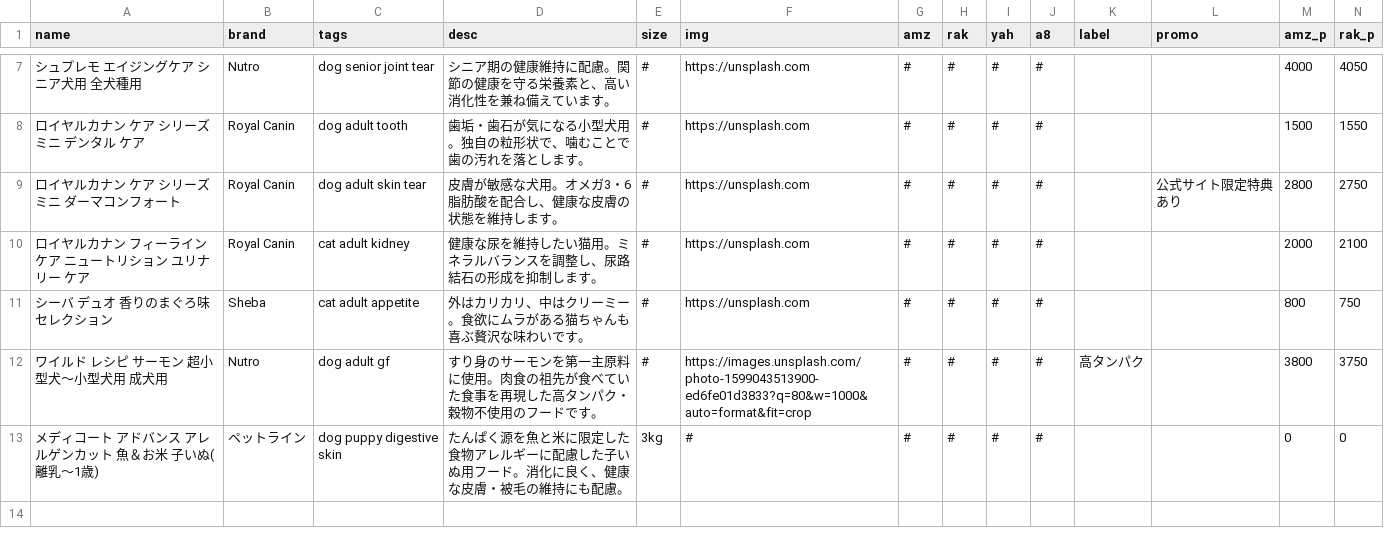
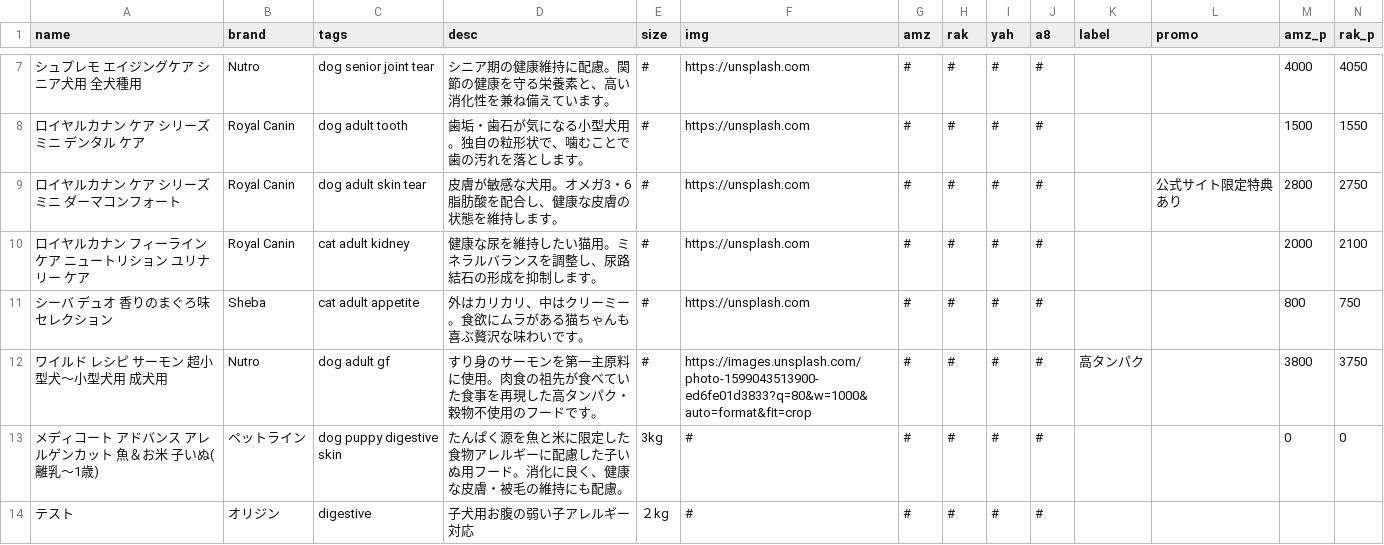
Before and after one commit to kyuni-f/pet925, a CSV file: data/products.csv, drawn as a sheet; only a part is shown, gaps mark what is left out; rows hold the shown columns only; the diff names each change by its address in the sheet, - before the commit and + after, or states it on an @@ line.

Commit message:
deploy: update logic and data via python

```diff
--- a/data/products.csv
+++ b/data/products.csv
+row 14: テスト | オリジン | digestive | 子犬用お腹の弱い子アレルギー対応 | ２kg | # | # | # | # | #
```
Also changed, not shown: 6 other files.
